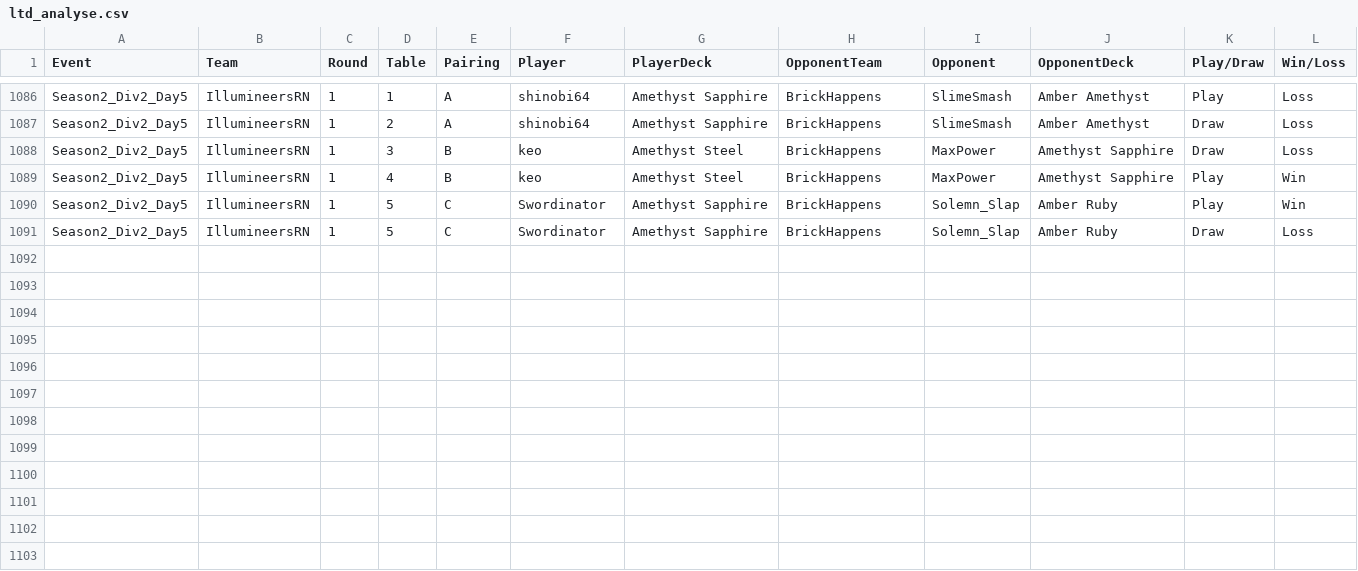
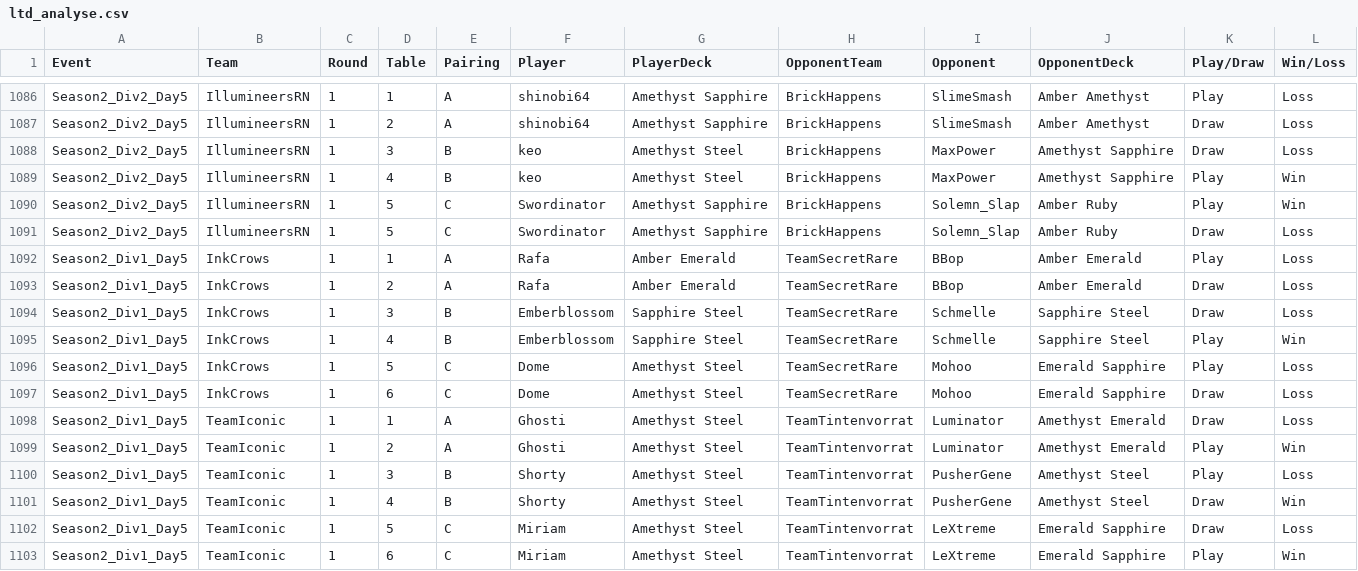
Before and after one commit to shinobi64/lorcana, a CSV file: results/ltd_analyse.csv, drawn as a sheet; only a part is shown, gaps mark what is left out.

Commit message:
data: ltd season 2 div 1 day 5

```diff
--- a/results/ltd_analyse.csv
+++ b/results/ltd_analyse.csv
@@ -1091 +1091,13 @@ Season2_Div2_Day5,IllumineersRN,1,5,C,Swordinator,Amethyst Sapphire,BrickHappens
 Season2_Div2_Day5,IllumineersRN,1,5,C,Swordinator,Amethyst Sapphire,BrickHappens,Solemn_Slap,Amber Ruby,Draw,Loss
+Season2_Div1_Day5,InkCrows,1,1,A,Rafa,Amber Emerald,TeamSecretRare,BBop,Amber Emerald,Play,Loss
+Season2_Div1_Day5,InkCrows,1,2,A,Rafa,Amber Emerald,TeamSecretRare,BBop,Amber Emerald,Draw,Loss
+Season2_Div1_Day5,InkCrows,1,3,B,Emberblossom,Sapphire Steel,TeamSecretRare,Schmelle,Sapphire Steel,Draw,Loss
+Season2_Div1_Day5,InkCrows,1,4,B,Emberblossom,Sapphire Steel,TeamSecretRare,Schmelle,Sapphire Steel,Play,Win
+Season2_Div1_Day5,InkCrows,1,5,C,Dome,Amethyst Steel,TeamSecretRare,Mohoo,Emerald Sapphire,Play,Loss
+Season2_Div1_Day5,InkCrows,1,6,C,Dome,Amethyst Steel,TeamSecretRare,Mohoo,Emerald Sapphire,Draw,Loss
+Season2_Div1_Day5,TeamIconic,1,1,A,Ghosti,Amethyst Steel,TeamTintenvorrat,Luminator,Amethyst Emerald,Draw,Loss
+Season2_Div1_Day5,TeamIconic,1,2,A,Ghosti,Amethyst Steel,TeamTintenvorrat,Luminator,Amethyst Emerald,Play,Win
+Season2_Div1_Day5,TeamIconic,1,3,B,Shorty,Amethyst Steel,TeamTintenvorrat,PusherGene,Amethyst Steel,Play,Loss
+Season2_Div1_Day5,TeamIconic,1,4,B,Shorty,Amethyst Steel,TeamTintenvorrat,PusherGene,Amethyst Steel,Draw,Win
+Season2_Div1_Day5,TeamIconic,1,5,C,Miriam,Amethyst Steel,TeamTintenvorrat,LeXtreme,Emerald Sapphire,Draw,Loss
+Season2_Div1_Day5,TeamIconic,1,6,C,Miriam,Amethyst Steel,TeamTintenvorrat,LeXtreme,Emerald Sapphire,Play,Win
```
